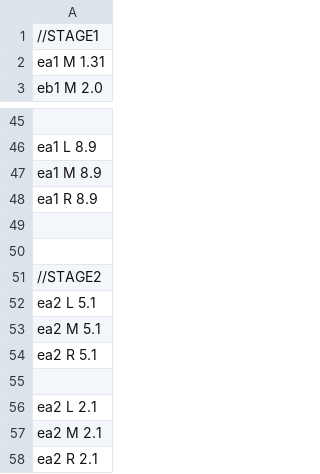
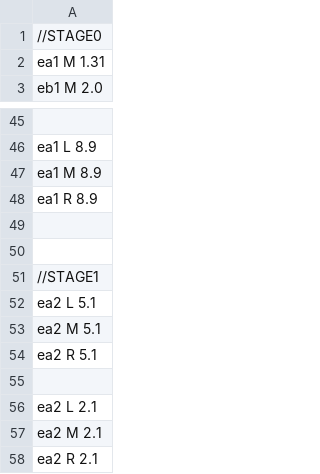
Before and after one commit to YamashitaTubasa/3123_4month, a CSV file: Resources/csv/enemyPop.csv, drawn as a sheet; only a part is shown, gaps mark what is left out; the diff covers the shown part only.

```diff
--- a/Resources/csv/enemyPop.csv
+++ b/Resources/csv/enemyPop.csv
@@ -1,2 +1,2 @@
-//STAGE1
+//STAGE0
 ea1 M 1.31
@@ -50,3 +50,3 @@ ea1 R 8.9
 
-//STAGE2
+//STAGE1
 ea2 L 5.1
```
Also changed, not shown: 64 added rows elsewhere in this file, Resources/csv/stagePop.csv, 4 other files.
